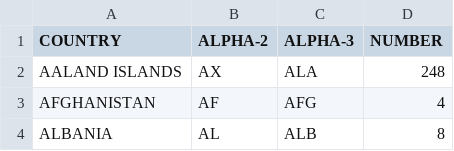
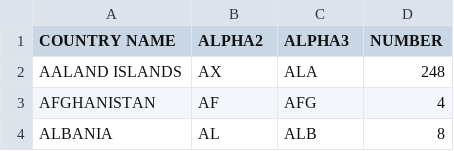
Before and after one commit to obikag/iso-3166-country-codes, a CSV file: iso-country-code-files/iso3166.csv, drawn as a sheet; only a part is shown.

Commit message:
Changes to Data Files and Addition of YAML

```diff
--- a/iso-country-code-files/iso3166.csv
+++ b/iso-country-code-files/iso3166.csv
@@ -1,2 +1,2 @@
-COUNTRY,ALPHA-2,ALPHA-3,NUMBER
+COUNTRY NAME,ALPHA2,ALPHA3,NUMBER
 AALAND ISLANDS,AX,ALA,248
```
Also changed, not shown: 5 other files.
